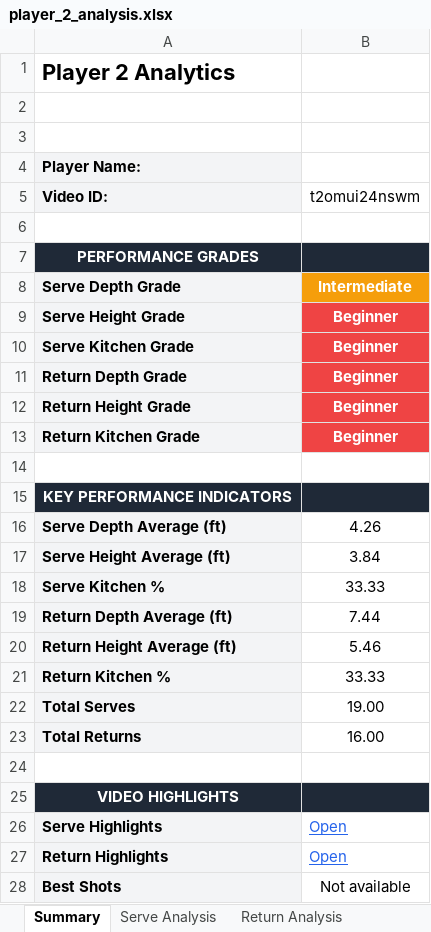
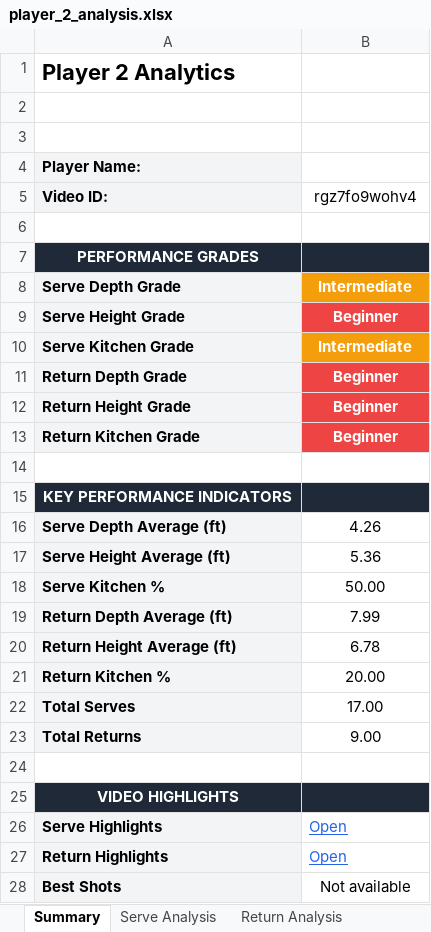
Before and after one commit to nethriq/Pickleball-Stat-Display, an Excel workbook: data/reports/player_2_analysis.xlsx, sheet Summary, drawn as a sheet; values as stored, in another font and other column widths than the file's, no borders; the diff names each change by its address in the sheet, - before the commit and + after, or states it on an @@ line.

```diff
--- a/data/reports/player_2_analysis.xlsx (sheet Summary)
+++ b/data/reports/player_2_analysis.xlsx (sheet Summary)
-B5: t2omui24nswm
+B5: rgz7fo9wohv4
-B10 (rgz7fo9wohv4): Beginner
+B10 (rgz7fo9wohv4): Intermediate
-B10 fill: #EF4444
+B10 fill: #F59E0B
-B17 (rgz7fo9wohv4): 3.84
+B17 (rgz7fo9wohv4): 5.36
-B18 (rgz7fo9wohv4): 33.33
+B18 (rgz7fo9wohv4): 50.00
-B19 (rgz7fo9wohv4): 7.44
+B19 (rgz7fo9wohv4): 7.99
-B20 (rgz7fo9wohv4): 5.46
+B20 (rgz7fo9wohv4): 6.78
-B21 (rgz7fo9wohv4): 33.33
+B21 (rgz7fo9wohv4): 20.00
-B22 (rgz7fo9wohv4): 19.00
+B22 (rgz7fo9wohv4): 17.00
-B23 (rgz7fo9wohv4): 16.00
+B23 (rgz7fo9wohv4): 9.00
```
Also changed, not shown: sheet Best Shots, sheet Return Analysis, sheet Serve Analysis, sheet Kitchen Performance, data/reports/player_0_analysis.xlsx, 1 other file.
